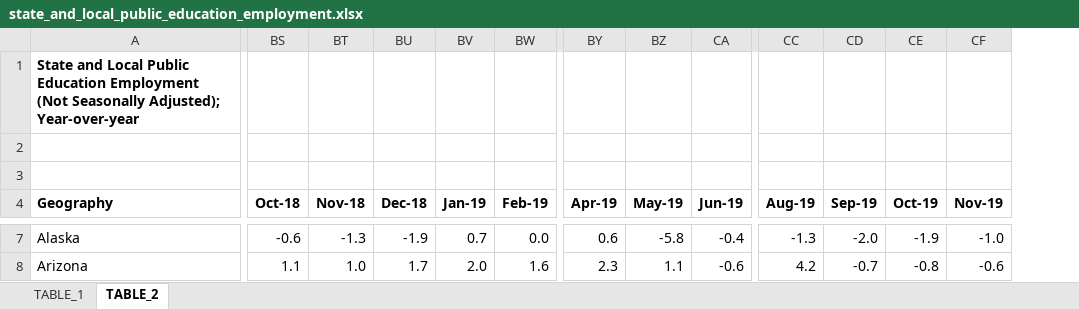
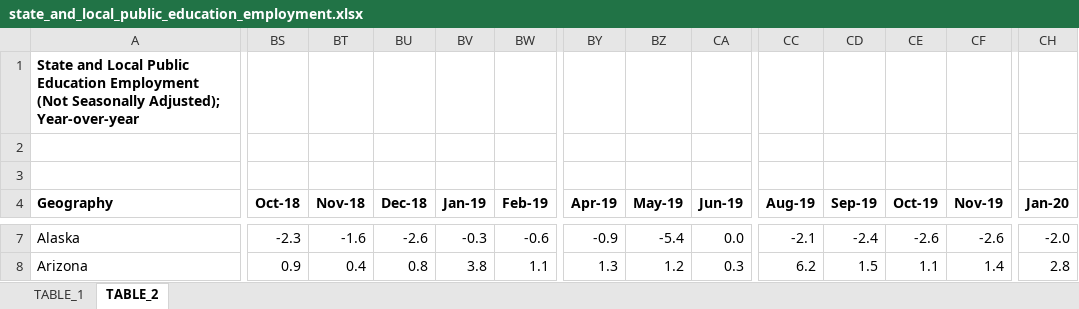
Before and after one commit to UrbanInstitute/state-economic-monitor, an Excel workbook: static/data/source/state_and_local_public_education_employment.xlsx, sheet TABLE_2, drawn as a sheet; only a part is shown, gaps mark what is left out; values as stored, in another font and other column widths than the file's, no borders; charts and pictures not drawn; the diff covers the shown part only; the diff names each change by its address in the sheet, - before the commit and + after, or states it on an @@ line.

```diff
--- a/static/data/source/state_and_local_public_education_employment.xlsx (sheet TABLE_2)
+++ b/static/data/source/state_and_local_public_education_employment.xlsx (sheet TABLE_2)
+column CH (Jan-20), rows 7-8: -2.0 | 2.8
-BS7 (Oct-18): -0.6
+BS7 (Oct-18): -2.3
-BT7 (Nov-18): -1.3
+BT7 (Nov-18): -1.6
-BU7 (Dec-18): -1.9
+BU7 (Dec-18): -2.6
-BV7 (Jan-19): 0.7
+BV7 (Jan-19): -0.3
-BW7 (Feb-19): 0.0
+BW7 (Feb-19): -0.6
-BY7 (Apr-19): 0.6
+BY7 (Apr-19): -0.9
-BZ7 (May-19): -5.8
+BZ7 (May-19): -5.4
-CA7 (Jun-19): -0.4
+CA7 (Jun-19): 0.0
-CC7 (Aug-19): -1.3
+CC7 (Aug-19): -2.1
-CD7 (Sep-19): -2.0
+CD7 (Sep-19): -2.4
-CE7 (Oct-19): -1.9
+CE7 (Oct-19): -2.6
-CF7 (Nov-19): -1.0
+CF7 (Nov-19): -2.6
-BS8 (Oct-18): 1.1
+BS8 (Oct-18): 0.9
-BT8 (Nov-18): 1.0
+BT8 (Nov-18): 0.4
-BU8 (Dec-18): 1.7
+BU8 (Dec-18): 0.8
-BV8 (Jan-19): 2.0
+BV8 (Jan-19): 3.8
-BW8 (Feb-19): 1.6
+BW8 (Feb-19): 1.1
-BY8 (Apr-19): 2.3
+BY8 (Apr-19): 1.3
-BZ8 (May-19): 1.1
+BZ8 (May-19): 1.2
-CA8 (Jun-19): -0.6
+CA8 (Jun-19): 0.3
-CC8 (Aug-19): 4.2
+CC8 (Aug-19): 6.2
-CD8 (Sep-19): -0.7
+CD8 (Sep-19): 1.5
-CE8 (Oct-19): -0.8
+CE8 (Oct-19): 1.1
-CF8 (Nov-19): -0.6
+CF8 (Nov-19): 1.4
```
Also changed, not shown: 1 added row, 1 removed row and 1048 edited cells elsewhere in this sheet, sheet TABLE_1, static/data/source/federal_public_employment.xlsx, static/data/source/private_employment.xlsx, 26 other files.
